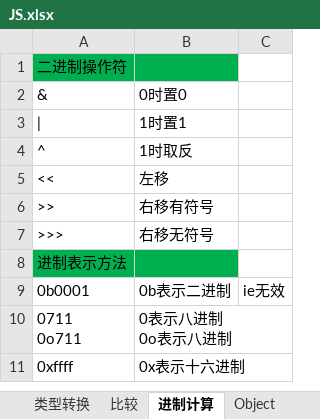
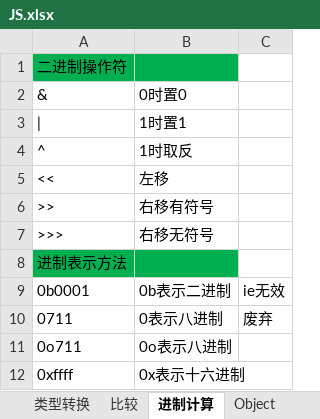
Before and after one commit to xingkongbj/study_web, an Excel workbook: 总结/前端/JS.xlsx, sheet 进制计算, drawn as a sheet; values as stored, in another font and other column widths than the file's, no borders; removed rows and columns are numbered as before the commit, all else as after; ↵ is a line break in a cell; the diff names each change by its address in the sheet, - before the commit and + after, or states it on an @@ line.

```diff
--- a/总结/前端/JS.xlsx (sheet 进制计算)
+++ b/总结/前端/JS.xlsx (sheet 进制计算)
-row 10: 0711 ↵ 0o711 | 0表示八进制 ↵ 0o表示八进制
+row 10: 0711 | 0表示八进制 | 废弃
+row 11: 0o711 | 0o表示八进制
```
Also changed, not shown: sheet Math, sheet Number, sheet Global, 2 other files.
